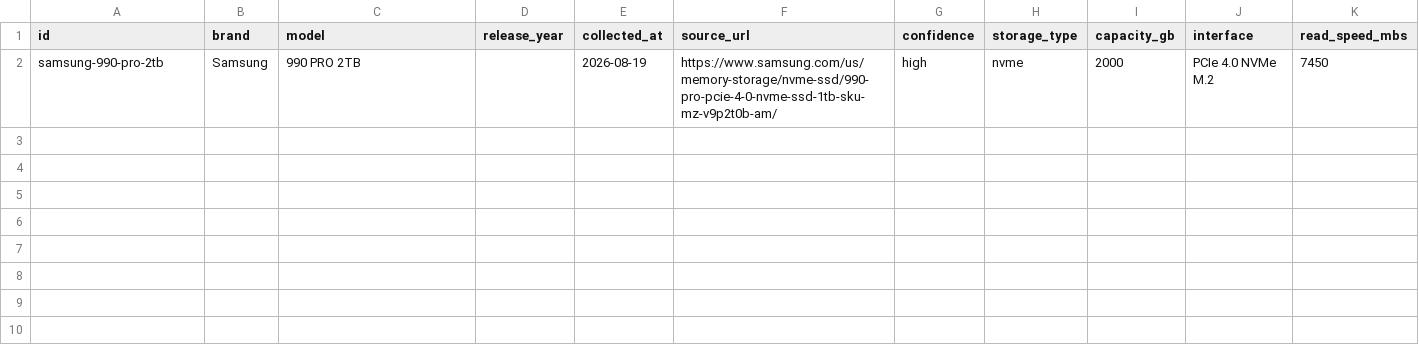
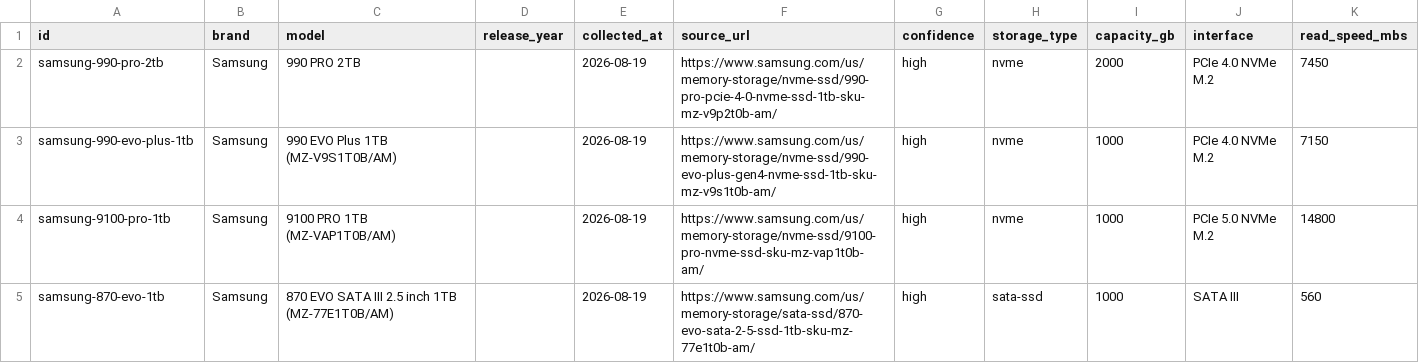
Before and after one commit to BD911-Coder/anneal, a CSV file: data/parts/storage-samsung.csv, drawn as a sheet; the diff names each change by its address in the sheet, - before the commit and + after, or states it on an @@ line.

Commit message:
Depolama verisi: 4 yeni surucu, toplam 6
- Samsung 990 EVO Plus 1TB, 9100 PRO 1TB (PCIe 5.0), 870 EVO 1TB (SATA SSD)
- WD Blue WD20EZBX 2TB (HDD)
- 990 EVO Plus sayfasinda iki farkli okuma hizi var: SKU basligi 7.150 MB/s,
  aile rozeti 7.250 MB/s. 2TB sayfasi capraz kontrol edildi, basliktaki deger
  SKU'ya ozel cikti; 7150 yazildi.
- WD Blue'da read_speed_mbs bos: sayfa 'Transfer Rate' diyor, okuma hizi demiyor.
  Alan opsiyonel, cikarim yapilmadi.

```diff
--- a/data/parts/storage-samsung.csv
+++ b/data/parts/storage-samsung.csv
+row 3: samsung-990-evo-plus-1tb | Samsung | 990 EVO Plus 1TB (MZ-V9S1T0B/AM) |  | 2026-08-19 | https://www.samsung.com/us/memory-storage/nvme-ssd/990-evo-plus-gen4-nvme-ssd-1tb-sku-mz-v9s1t0b-am/ | high | nvme | 1000 | PCIe 4.0 NVMe M.2 | 7150
+row 4: samsung-9100-pro-1tb | Samsung | 9100 PRO 1TB (MZ-VAP1T0B/AM) |  | 2026-08-19 | https://www.samsung.com/us/memory-storage/nvme-ssd/9100-pro-nvme-ssd-sku-mz-vap1t0b-am/ | high | nvme | 1000 | PCIe 5.0 NVMe M.2 | 14800
+row 5: samsung-870-evo-1tb | Samsung | 870 EVO SATA III 2.5 inch 1TB (MZ-77E1T0B/AM) |  | 2026-08-19 | https://www.samsung.com/us/memory-storage/sata-ssd/870-evo-sata-2-5-ssd-1tb-sku-mz-77e1t0b-am/ | high | sata-ssd | 1000 | SATA III | 560
```
Also changed, not shown: data/parts/storage-wd.csv.
